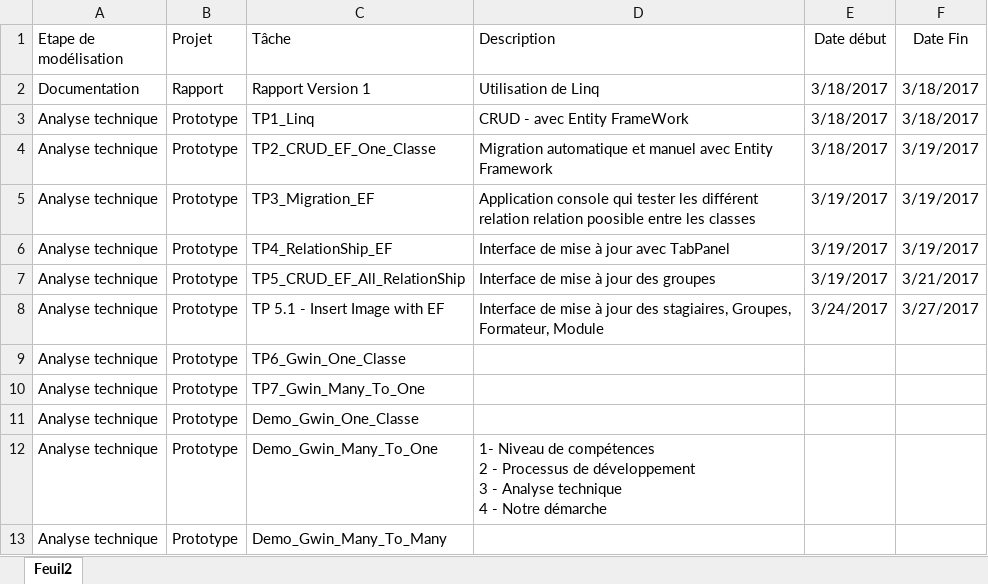
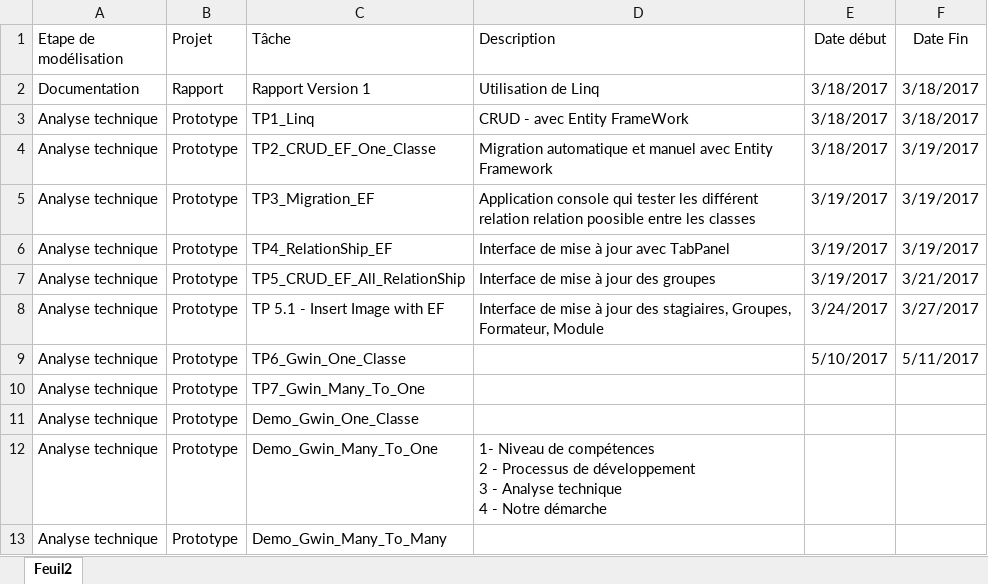
Before and after one commit to Win-to-excel-team-task-manager/Essarraj-Ismontic-team, an Excel workbook: PFF-202/Stagiaires/ElHosni Yassine.xlsx, sheet Feuil2, drawn as a sheet; only a part is shown; values as stored, in another font and other column widths than the file's, no borders; table styles not drawn; the diff names each change by its address in the sheet, - before the commit and + after, or states it on an @@ line.

Commit message:
Edited El Hosni Yassine xl File
added a new date...

```diff
--- a/PFF-202/Stagiaires/ElHosni Yassine.xlsx (sheet Feuil2)
+++ b/PFF-202/Stagiaires/ElHosni Yassine.xlsx (sheet Feuil2)
-E9 (Date début): (empty)
+E9 (Date début): 5/10/2017
-F9 (Date Fin): (empty)
+F9 (Date Fin): 5/11/2017
```
